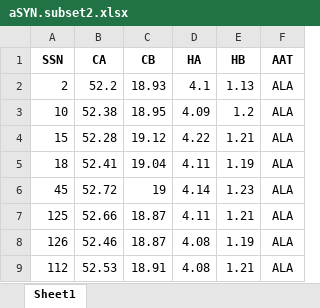
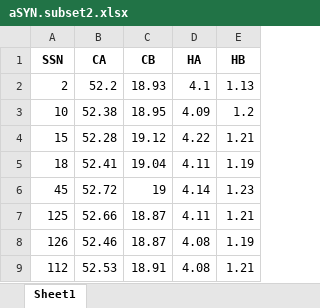
Before and after one commit to gugumatz/LDA-for-mapping-IDPs, an Excel workbook: aSYN.subset2.xlsx, sheet Sheet1, drawn as a sheet; only a part is shown; values as stored, in another font and other column widths than the file's, no borders; the diff names each change by its address in the sheet, - before the commit and + after, or states it on an @@ line.

```diff
--- a/aSYN.subset2.xlsx (sheet Sheet1)
+++ b/aSYN.subset2.xlsx (sheet Sheet1)
-column F (AAT), rows 2-9: all ALA
```
Also changed, not shown: aSYN.subset1.xlsx.
